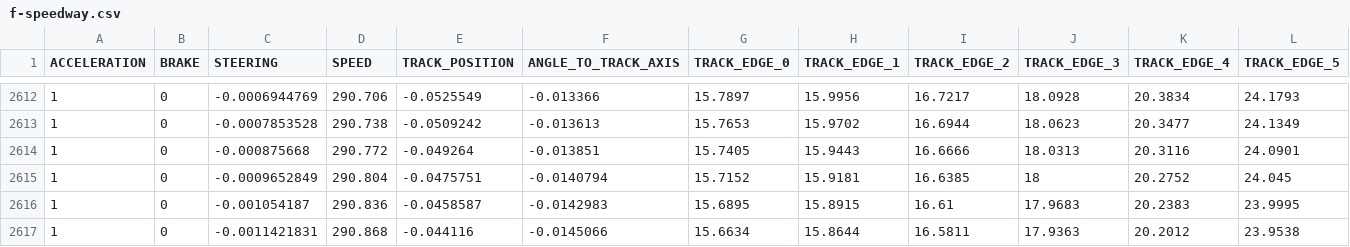
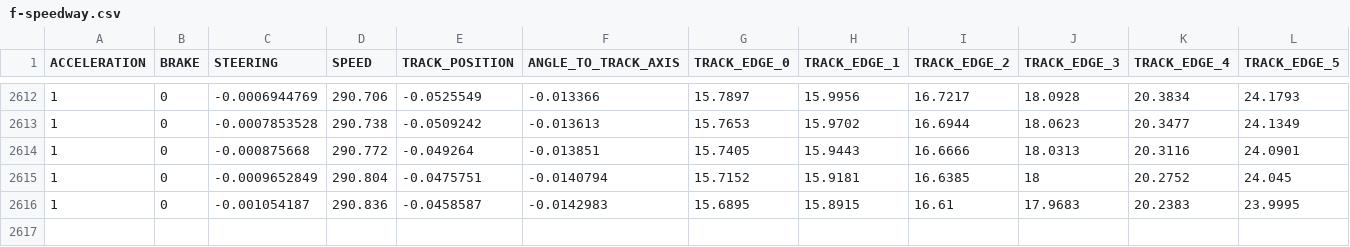
Before and after one commit to TychoKoster/CI_Project, a CSV file: train_data/f-speedway.csv, drawn as a sheet; only a part is shown, gaps mark what is left out; rows hold the shown columns only; the diff names each change by its address in the sheet, - before the commit and + after, or states it on an @@ line.

```diff
--- a/train_data/f-speedway.csv
+++ b/train_data/f-speedway.csv
-row 2617: 1 | 0 | -0.0011421831 | 290.868 | -0.044116 | -0.0145066 | 15.6634 | 15.8644 | 16.5811 | 17.9363 | 20.2012 | 23.9538
```
Also changed, not shown: train_data/aalborg.csv, 4 other files.
